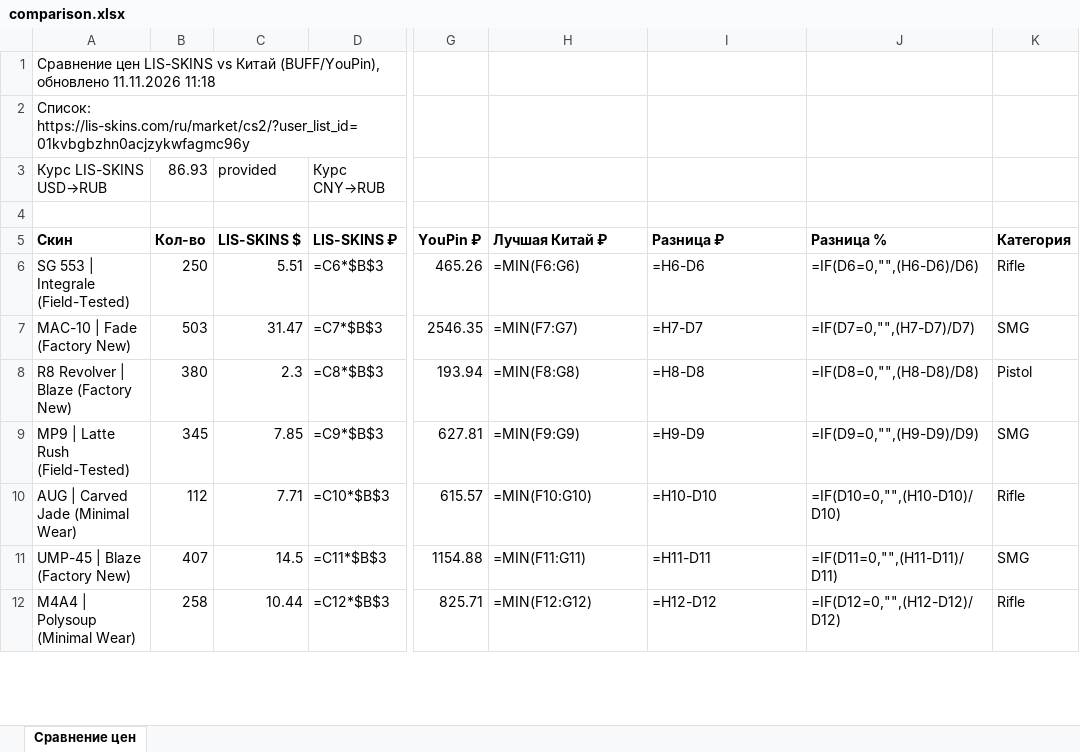
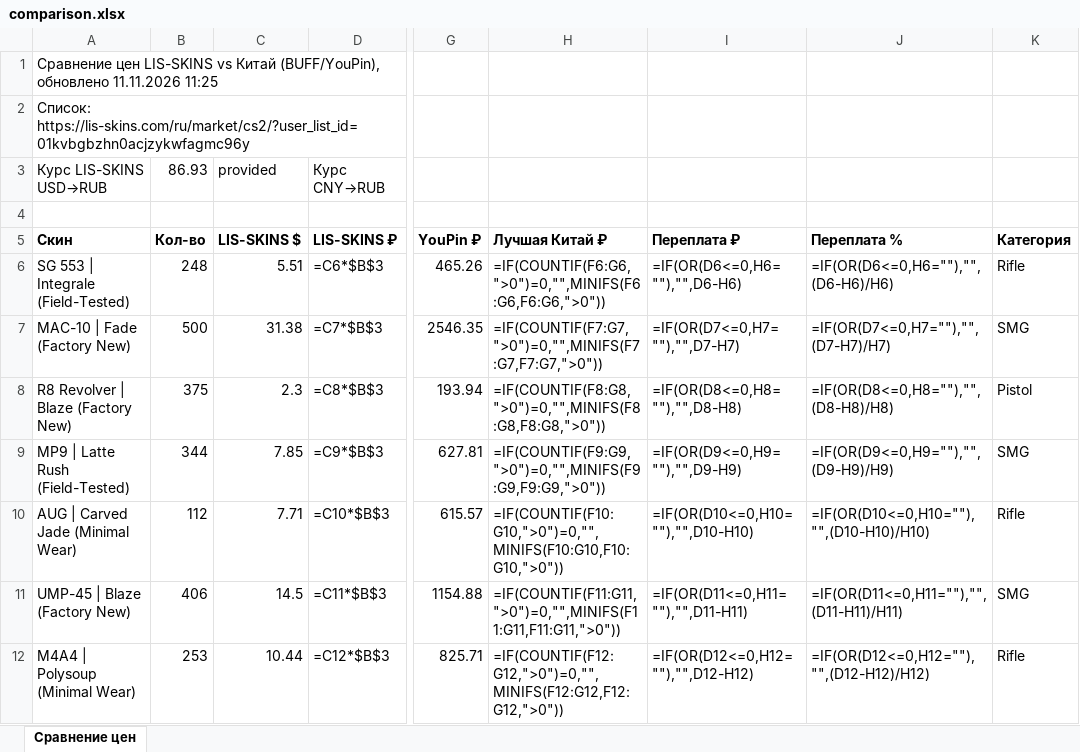
Before and after one commit to v1nkore/cs2-market-tools, an Excel workbook: lisskins-steamdt-compare/comparison.xlsx, sheet Сравнение цен, drawn as a sheet; only a part is shown, gaps mark what is left out; values as stored, in another font and other column widths than the file's, no borders; formulas without a stored value are shown as written; the diff covers the shown part only; the diff names each change by its address in the sheet, - before the commit and + after, or states it on an @@ line.

Commit message:
lisskins-steamdt-compare: auto-rebuild data

```diff
--- a/lisskins-steamdt-compare/comparison.xlsx (sheet Сравнение цен)
+++ b/lisskins-steamdt-compare/comparison.xlsx (sheet Сравнение цен)
-A1 (Скин): …обновлено 11.11.2026 11:18
+A1 (Скин): …обновлено 11.11.2026 11:25
-I5: Разница ₽
+I5: Переплата ₽
-J5: Разница %
+J5: Переплата %
-B6 (Кол-во): 250
+B6 (Кол-во): 248
-H6 (Лучшая Китай ₽): =MIN(F6:G6)
+H6 (Лучшая Китай ₽): =IF(COUNTIF(F6:G6,">0")=0,"",MINIFS(F6:G6,F6:G6,">0"))
-I6 (Переплата ₽): =H6-D6
+I6 (Переплата ₽): =IF(OR(D6<=0,H6=""),"",D6-H6)
-J6 (Переплата %): =IF(D6=0,"",(H6-D6)/D6)
+J6 (Переплата %): =IF(OR(D6<=0,H6=""),"",(D6-H6)/H6)
-B7 (Кол-во): 503
+B7 (Кол-во): 500
-C7 (LIS-SKINS $): 31.47
+C7 (LIS-SKINS $): 31.38
-H7 (Лучшая Китай ₽): =MIN(F7:G7)
+H7 (Лучшая Китай ₽): =IF(COUNTIF(F7:G7,">0")=0,"",MINIFS(F7:G7,F7:G7,">0"))
-I7 (Переплата ₽): =H7-D7
+I7 (Переплата ₽): =IF(OR(D7<=0,H7=""),"",D7-H7)
-J7 (Переплата %): =IF(D7=0,"",(H7-D7)/D7)
+J7 (Переплата %): =IF(OR(D7<=0,H7=""),"",(D7-H7)/H7)
-B8 (Кол-во): 380
+B8 (Кол-во): 375
-H8 (Лучшая Китай ₽): =MIN(F8:G8)
+H8 (Лучшая Китай ₽): =IF(COUNTIF(F8:G8,">0")=0,"",MINIFS(F8:G8,F8:G8,">0"))
-I8 (Переплата ₽): =H8-D8
+I8 (Переплата ₽): =IF(OR(D8<=0,H8=""),"",D8-H8)
-J8 (Переплата %): =IF(D8=0,"",(H8-D8)/D8)
+J8 (Переплата %): =IF(OR(D8<=0,H8=""),"",(D8-H8)/H8)
-B9 (Кол-во): 345
+B9 (Кол-во): 344
-H9 (Лучшая Китай ₽): =MIN(F9:G9)
+H9 (Лучшая Китай ₽): =IF(COUNTIF(F9:G9,">0")=0,"",MINIFS(F9:G9,F9:G9,">0"))
-I9 (Переплата ₽): =H9-D9
+I9 (Переплата ₽): =IF(OR(D9<=0,H9=""),"",D9-H9)
-J9 (Переплата %): =IF(D9=0,"",(H9-D9)/D9)
+J9 (Переплата %): =IF(OR(D9<=0,H9=""),"",(D9-H9)/H9)
-H10 (Лучшая Китай ₽): =MIN(F10:G10)
+H10 (Лучшая Китай ₽): =IF(COUNTIF(F10:G10,">0")=0,"",MINIFS(F10:G10,F10:G10,">0"))
-I10 (Переплата ₽): =H10-D10
+I10 (Переплата ₽): =IF(OR(D10<=0,H10=""),"",D10-H10)
-J10 (Переплата %): =IF(D10=0,"",(H10-D10)/D10)
+J10 (Переплата %): =IF(OR(D10<=0,H10=""),"",(D10-H10)/H10)
-B11 (Кол-во): 407
+B11 (Кол-во): 406
-H11 (Лучшая Китай ₽): =MIN(F11:G11)
+H11 (Лучшая Китай ₽): =IF(COUNTIF(F11:G11,">0")=0,"",MINIFS(F11:G11,F11:G11,">0"))
-I11 (Переплата ₽): =H11-D11
+I11 (Переплата ₽): =IF(OR(D11<=0,H11=""),"",D11-H11)
-J11 (Переплата %): =IF(D11=0,"",(H11-D11)/D11)
+J11 (Переплата %): =IF(OR(D11<=0,H11=""),"",(D11-H11)/H11)
-B12 (Кол-во): 258
+B12 (Кол-во): 253
-H12 (Лучшая Китай ₽): =MIN(F12:G12)
+H12 (Лучшая Китай ₽): =IF(COUNTIF(F12:G12,">0")=0,"",MINIFS(F12:G12,F12:G12,">0"))
-I12 (Переплата ₽): =H12-D12
+I12 (Переплата ₽): =IF(OR(D12<=0,H12=""),"",D12-H12)
-J12 (Переплата %): =IF(D12=0,"",(H12-D12)/D12)
+J12 (Переплата %): =IF(OR(D12<=0,H12=""),"",(D12-H12)/H12)
```
Also changed, not shown: 44 edited cells elsewhere in this sheet, 2 other files.
